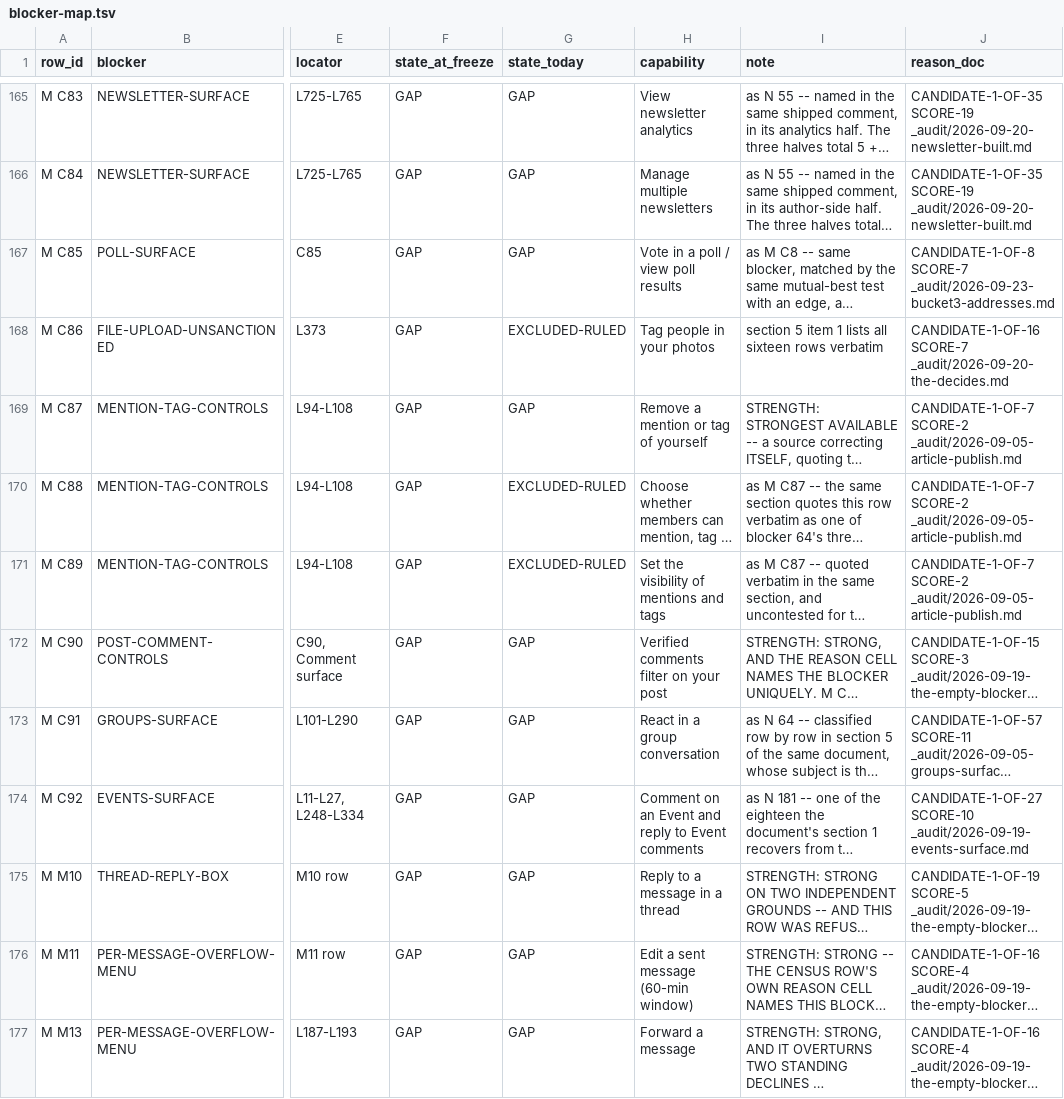
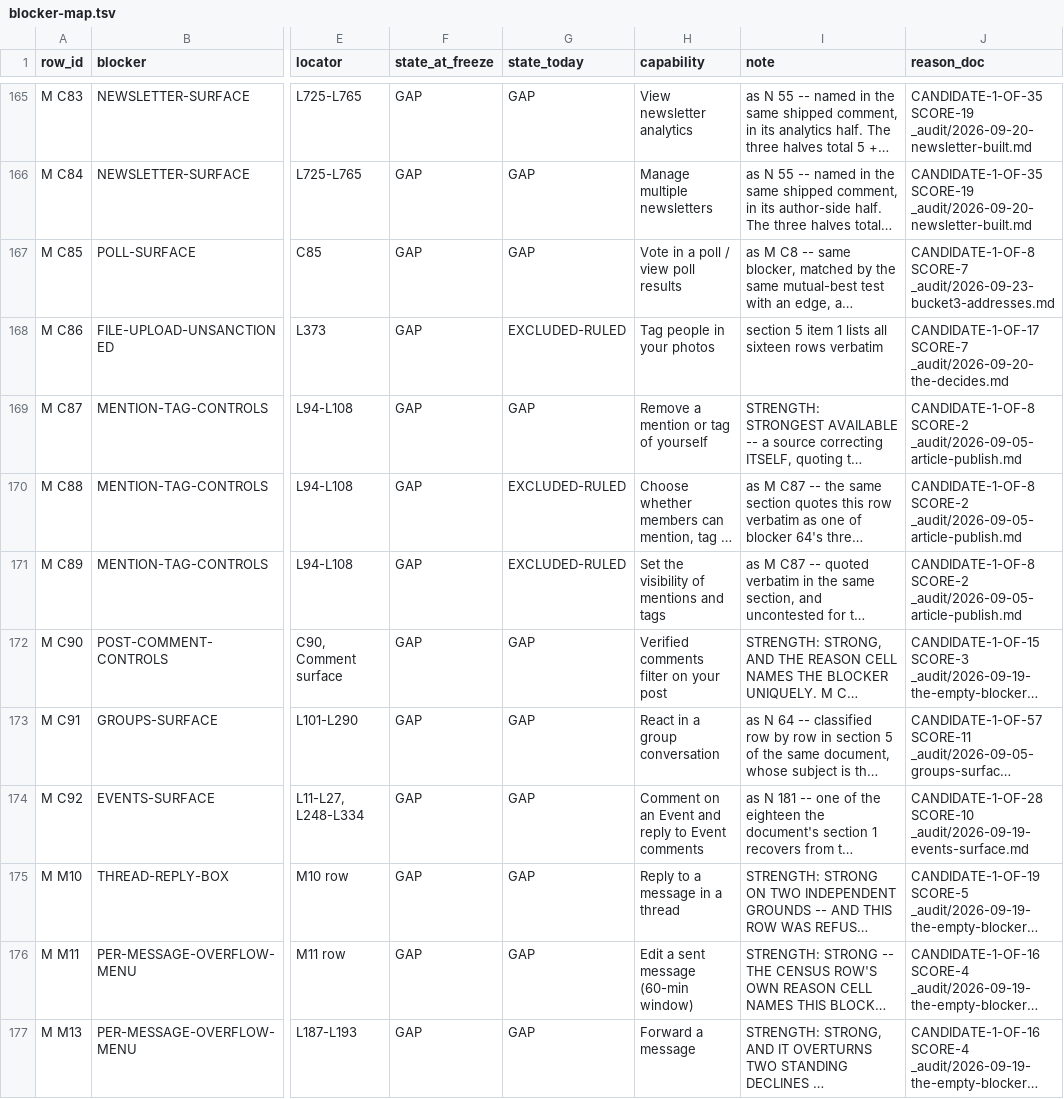
Before and after one commit to Sundeepg98/linkedin-mcp, a TSV file: _audit/_census/blocker-map.tsv, drawn as a sheet; only a part is shown, gaps mark what is left out; long unchanged cells end in …; the diff covers the shown part only; the diff names each change by its address in the sheet, - before the commit and + after, or states it on an @@ line.

```diff
--- a/_audit/_census/blocker-map.tsv
+++ b/_audit/_census/blocker-map.tsv
-J168 (reason_doc): CANDIDATE-1-OF-16 SCORE-7 _audit/2026-09-20-the-decides.md
+J168 (reason_doc): CANDIDATE-1-OF-17 SCORE-7 _audit/2026-09-20-the-decides.md
-J169:J171 (reason_doc): CANDIDATE-1-OF-7 SCORE-2 _audit/2026-09-05-article-publish.md
+J169:J171 (reason_doc): CANDIDATE-1-OF-8 SCORE-2 _audit/2026-09-05-article-publish.md
-J174 (reason_doc): CANDIDATE-1-OF-27 SCORE-10 _audit/2026-09-19-events-surface.md
+J174 (reason_doc): CANDIDATE-1-OF-28 SCORE-10 _audit/2026-09-19-events-surface.md
```
Also changed, not shown: 92 edited cells elsewhere in this file, _audit/_census/exclusion-basis.tsv, 3 other files.
